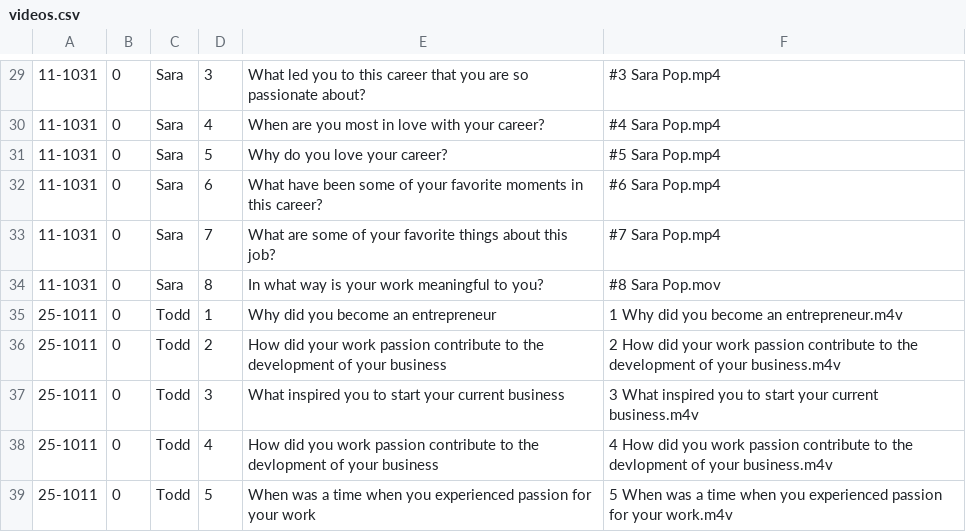
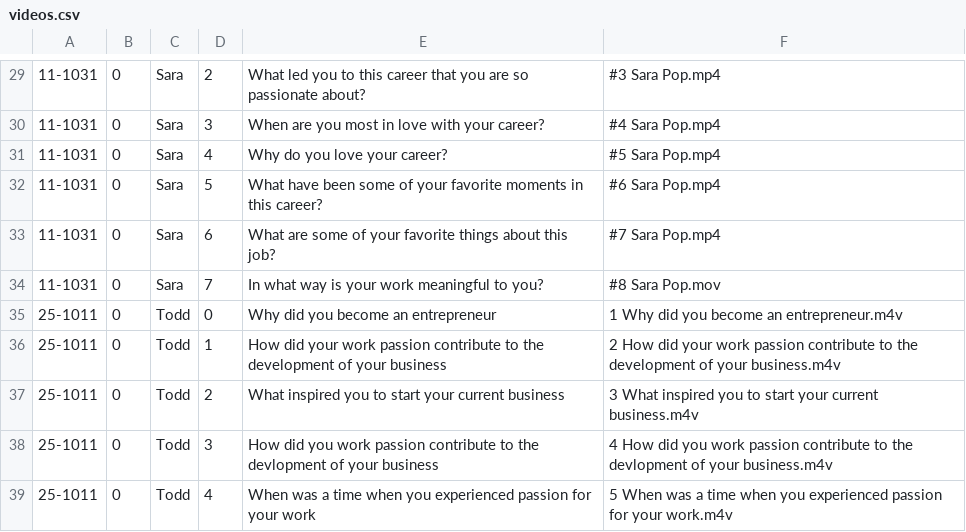
Before and after one commit to junwan6/P3-2017, a CSV file: lamp/cakephp/database/videos.csv, drawn as a sheet; only a part is shown, gaps mark what is left out; the diff covers the shown part only.

```diff
--- a/lamp/cakephp/database/videos.csv
+++ b/lamp/cakephp/database/videos.csv
@@ -29,11 +29,11 @@
-"11-1031",0,"Sara",3,"What led you to this career that you are so passionate about?","#3 Sara Pop.mp4"
-"11-1031",0,"Sara",4,"When are you most in love with your career?","#4 Sara Pop.mp4"
-"11-1031",0,"Sara",5,"Why do you love your career?","#5 Sara Pop.mp4"
-"11-1031",0,"Sara",6,"What have been some of your favorite moments in this career?","#6 Sara Pop.mp4"
-"11-1031",0,"Sara",7,"What are some of your favorite things about this job?","#7 Sara Pop.mp4"
-"11-1031",0,"Sara",8,"In what way is your work meaningful to you?","#8 Sara Pop.mov"
-"25-1011",0,"Todd",1,"Why did you become an entrepreneur","1 Why did you become an entrepreneur.m4v"
-"25-1011",0,"Todd",2,"How did your work passion contribute to the development of your business","2 How did your work passion contribute to the development of your business.m4v"
-"25-1011",0,"Todd",3,"What inspired you to start your current business","3 What inspired you to start your current business.m4v"
-"25-1011",0,"Todd",4,"How did you work passion contribute to the devlopment of your business","4 How did you work passion contribute to the devlopment of your business.m4v"
-"25-1011",0,"Todd",5,"When was a time when you experienced passion for your work","5 When was a time when you experienced passion for your work.m4v"
+11-1031,0,Sara,2,What led you to this career that you are so passionate about?,#3 Sara Pop.mp4
+11-1031,0,Sara,3,When are you most in love with your career?,#4 Sara Pop.mp4
+11-1031,0,Sara,4,Why do you love your career?,#5 Sara Pop.mp4
+11-1031,0,Sara,5,What have been some of your favorite moments in this career?,#6 Sara Pop.mp4
+11-1031,0,Sara,6,What are some of your favorite things about this job?,#7 Sara Pop.mp4
+11-1031,0,Sara,7,In what way is your work meaningful to you?,#8 Sara Pop.mov
+25-1011,0,Todd,0,Why did you become an entrepreneur,1 Why did you become an entrepreneur.m4v
+25-1011,0,Todd,1,How did your work passion contribute to the development of your business,2 How did your work passion contribute to the development of your business.m4v
+25-1011,0,Todd,2,What inspired you to start your current business,3 What inspired you to start your current business.m4v
+25-1011,0,Todd,3,How did you work passion contribute to the devlopment of your business,4 How did you work passion contribute to the devlopment of your business.m4v
+25-1011,0,Todd,4,When was a time when you experienced passion for your work,5 When was a time when you experienced passion for your work.m4v
```
Also changed, not shown: 28 edited cells elsewhere in this file, 4 other files.
